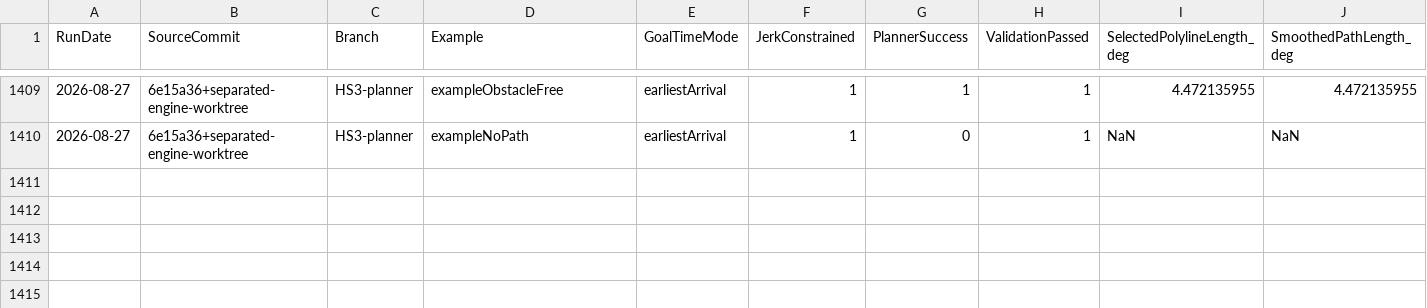
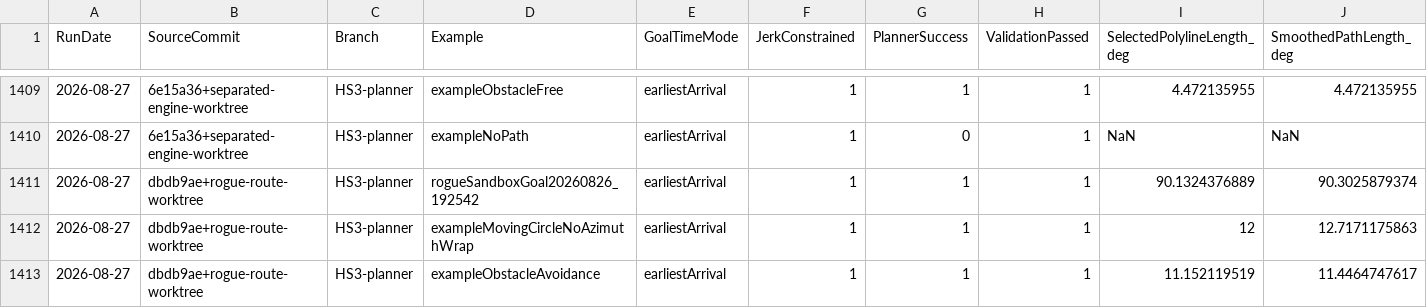
Before and after one commit to kevvtrinh/AzElObsAvoid, a CSV file: benchmark.csv, drawn as a sheet; only a part is shown, gaps mark what is left out; rows hold the shown columns only; the diff names each change by its address in the sheet, - before the commit and + after, or states it on an @@ line.

Commit message:
Fix sandbox obstacle creation and route quality

```diff
--- a/benchmark.csv
+++ b/benchmark.csv
+row 1411: 2026-08-27 | dbdb9ae+rogue-route-worktree | HS3-planner | rogueSandboxGoal20260826_192542 | earliestArrival | 1 | 1 | 1 | 90.1324376889 | 90.3025879374
+row 1412: 2026-08-27 | dbdb9ae+rogue-route-worktree | HS3-planner | exampleMovingCircleNoAzimuthWrap | earliestArrival | 1 | 1 | 1 | 12 | 12.7171175863
+row 1413: 2026-08-27 | dbdb9ae+rogue-route-worktree | HS3-planner | exampleObstacleAvoidance | earliestArrival | 1 | 1 | 1 | 11.152119519 | 11.4464747617
```
Also changed, not shown: 8 other files.
